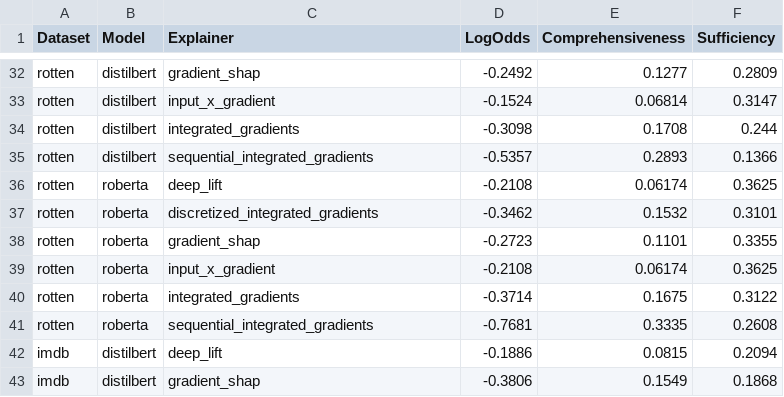
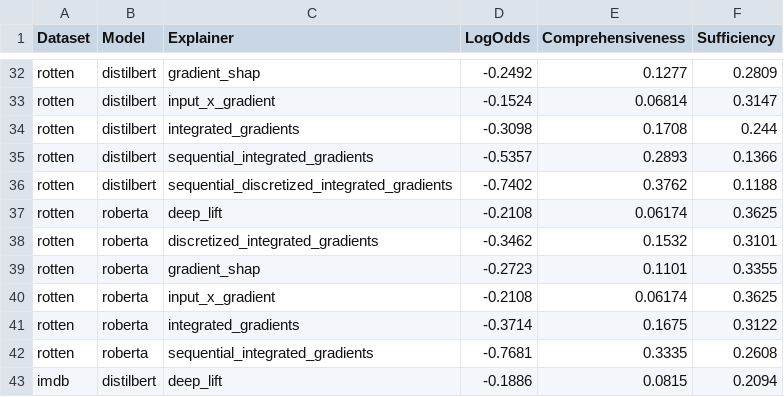
Before and after one commit to josephenguehard/time_interpret, a CSV file: experiments/nlp/results.csv, drawn as a sheet; only a part is shown, gaps mark what is left out; the shorter side is filled out with more unchanged rows.

```diff
--- a/experiments/nlp/results.csv
+++ b/experiments/nlp/results.csv
@@ -35,2 +35,3 @@ rotten,distilbert,integrated_gradients,-0.3098,0.1708,0.244
 rotten,distilbert,sequential_integrated_gradients,-0.5357,0.2893,0.1366
+rotten,distilbert,sequential_discretized_integrated_gradients,-0.7402,0.3762,0.1188
 rotten,roberta,deep_lift,-0.2108,0.06174,0.3625
```
Also changed, not shown: experiments/mnist/results.csv, 5 other files.
